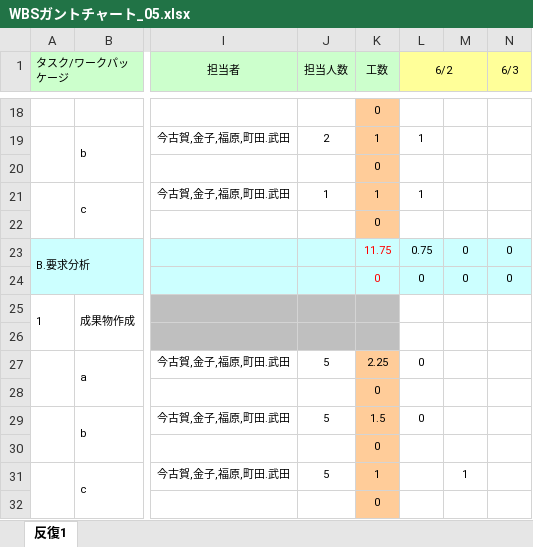
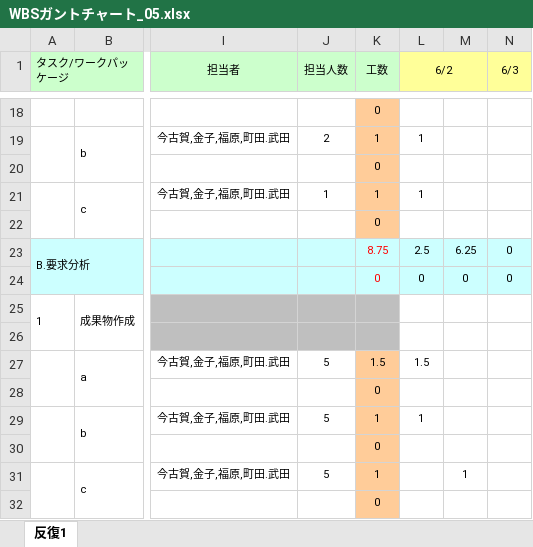
Before and after one commit to TakedaMasashi46/Team5, an Excel workbook: date/WBSガントチャート_05.xlsx, sheet 反復1, drawn as a sheet; only a part is shown, gaps mark what is left out; values as stored, in another font and other column widths than the file's, no borders; charts and pictures and conditional formats not drawn; the diff covers the shown part only; the diff names each change by its address in the sheet, - before the commit and + after, or states it on an @@ line.

Commit message:
ｗｂｓ

```diff
--- a/date/WBSガントチャート_05.xlsx (sheet 反復1)
+++ b/date/WBSガントチャート_05.xlsx (sheet 反復1)
-K23 (工数): 11.75
+K23 (工数): 8.75
-L23 (6/2): 0.75
+L23 (6/2): 2.5
-M23: 0
+M23: 6.25
-K27 (工数): 2.25
+K27 (工数): 1.5
-L27 (6/2): 0
+L27 (6/2): 1.5
-K29 (工数): 1.5
+K29 (工数): 1
-L29 (6/2): 0
+L29 (6/2): 1
```
Also changed, not shown: 14 edited cells elsewhere in this sheet.
